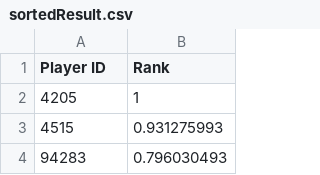
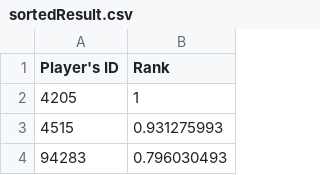
Before and after one commit to Darren-Yau/TennisPlayerRanking, a CSV file: sortedResult.csv, drawn as a sheet; only a part is shown.

Commit message:
Update sortedResult.csv
Final list after being sorted

```diff
--- a/sortedResult.csv
+++ b/sortedResult.csv
@@ -1,2 +1,2 @@
-Player ID,Rank
+Player's ID,Rank
 4205,1
```
